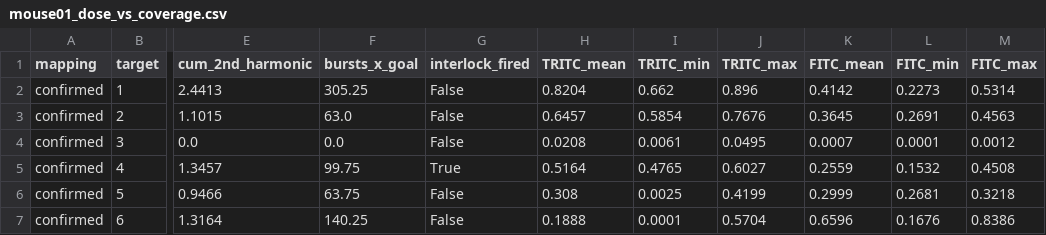
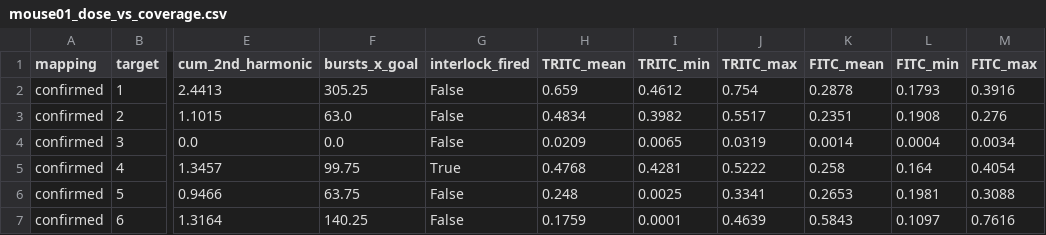
Before and after one commit to andrewbrodriguez/fus-controller, a CSV file: results/histology/mouse01_dose_vs_coverage.csv, drawn as a sheet; only a part is shown, gaps mark what is left out; the diff names each change by its address in the sheet, - before the commit and + after, or states it on an @@ line.

```diff
--- a/results/histology/mouse01_dose_vs_coverage.csv
+++ b/results/histology/mouse01_dose_vs_coverage.csv
-H2 (TRITC_mean): 0.8204
+H2 (TRITC_mean): 0.659
-I2 (TRITC_min): 0.662
+I2 (TRITC_min): 0.4612
-J2 (TRITC_max): 0.896
+J2 (TRITC_max): 0.754
-K2 (FITC_mean): 0.4142
+K2 (FITC_mean): 0.2878
-L2 (FITC_min): 0.2273
+L2 (FITC_min): 0.1793
-M2 (FITC_max): 0.5314
+M2 (FITC_max): 0.3916
-H3 (TRITC_mean): 0.6457
+H3 (TRITC_mean): 0.4834
-I3 (TRITC_min): 0.5854
+I3 (TRITC_min): 0.3982
-J3 (TRITC_max): 0.7676
+J3 (TRITC_max): 0.5517
-K3 (FITC_mean): 0.3645
+K3 (FITC_mean): 0.2351
-L3 (FITC_min): 0.2691
+L3 (FITC_min): 0.1908
-M3 (FITC_max): 0.4563
+M3 (FITC_max): 0.276
-H4 (TRITC_mean): 0.0208
+H4 (TRITC_mean): 0.0209
-I4 (TRITC_min): 0.0061
+I4 (TRITC_min): 0.0065
-J4 (TRITC_max): 0.0495
+J4 (TRITC_max): 0.0319
-K4 (FITC_mean): 0.0007
+K4 (FITC_mean): 0.0014
-L4 (FITC_min): 0.0001
+L4 (FITC_min): 0.0004
-M4 (FITC_max): 0.0012
+M4 (FITC_max): 0.0034
-H5 (TRITC_mean): 0.5164
+H5 (TRITC_mean): 0.4768
-I5 (TRITC_min): 0.4765
+I5 (TRITC_min): 0.4281
-J5 (TRITC_max): 0.6027
+J5 (TRITC_max): 0.5222
-K5 (FITC_mean): 0.2559
+K5 (FITC_mean): 0.258
-L5 (FITC_min): 0.1532
+L5 (FITC_min): 0.164
-M5 (FITC_max): 0.4508
+M5 (FITC_max): 0.4054
-H6 (TRITC_mean): 0.308
+H6 (TRITC_mean): 0.248
-J6 (TRITC_max): 0.4199
+J6 (TRITC_max): 0.3341
-K6 (FITC_mean): 0.2999
+K6 (FITC_mean): 0.2653
-L6 (FITC_min): 0.2681
+L6 (FITC_min): 0.1981
-M6 (FITC_max): 0.3218
+M6 (FITC_max): 0.3088
-H7 (TRITC_mean): 0.1888
+H7 (TRITC_mean): 0.1759
-J7 (TRITC_max): 0.5704
+J7 (TRITC_max): 0.4639
-K7 (FITC_mean): 0.6596
+K7 (FITC_mean): 0.5843
-L7 (FITC_min): 0.1676
+L7 (FITC_min): 0.1097
-M7 (FITC_max): 0.8386
+M7 (FITC_max): 0.7616
```
Also changed, not shown: results/histology/mouse01_slots.csv, 44 other files.
